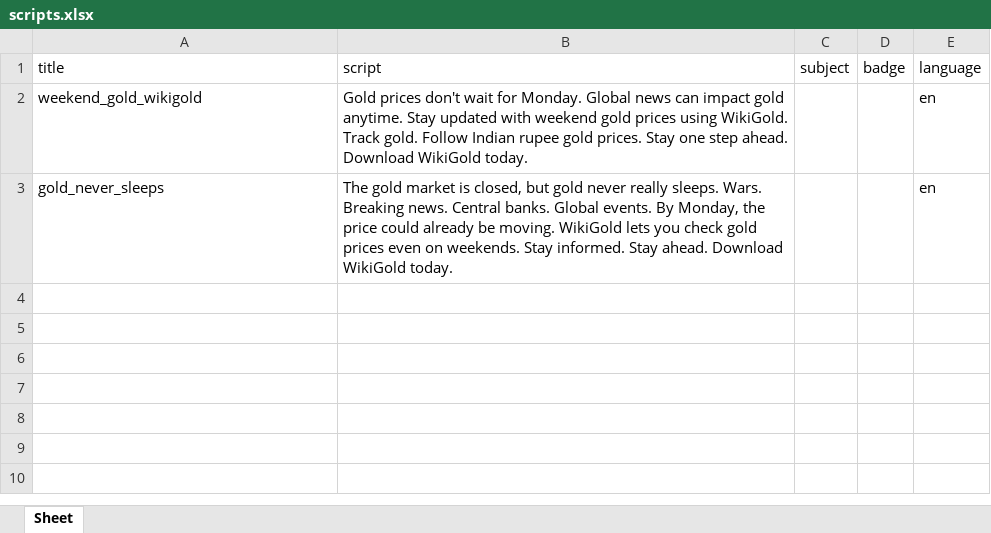
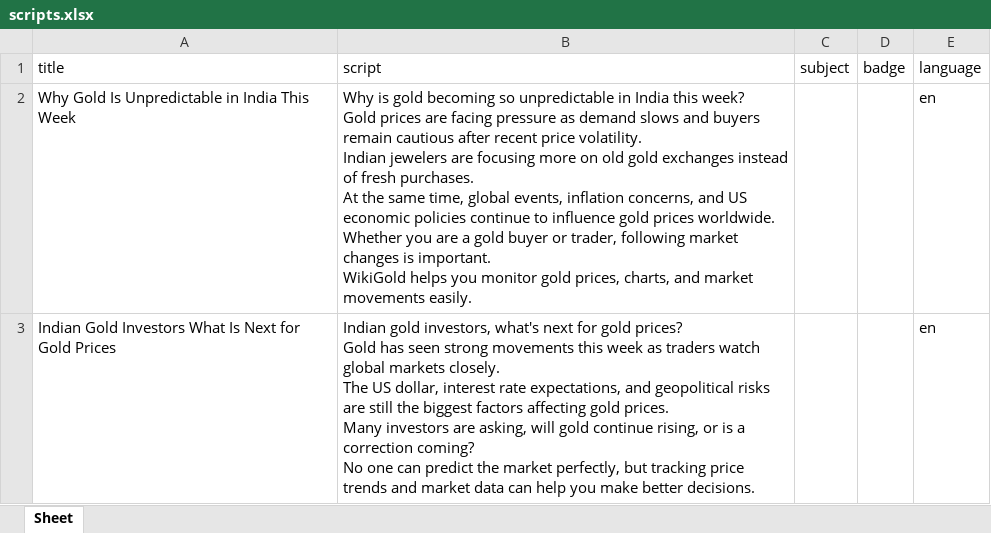
Before and after one commit to hitechhamster/wikifx-ai-video, an Excel workbook: templates/wikigold/scripts.xlsx, sheet Sheet, drawn as a sheet; values as stored, in another font and other column widths than the file's, no borders; removed rows and columns are numbered as before the commit, all else as after; ↵ is a line break in a cell; the diff names each change by its address in the sheet, - before the commit and + after, or states it on an @@ line.

```diff
--- a/templates/wikigold/scripts.xlsx (sheet Sheet)
+++ b/templates/wikigold/scripts.xlsx (sheet Sheet)
-row 2: weekend_gold_wikigold | Gold prices don't wait for Monday. Global news can impact gold anytime. Stay updated with weekend gold prices using WikiGold. Track gold. Follow Indian rupee gold prices. Stay one step ahead. Download WikiGold today. |  |  | en
-A2 (title): gold_never_sleeps
+A2 (title): Why Gold Is Unpredictable in India This Week
-B2 (script): The gold market is closed, but gold never really sleeps. Wars. Breaking news. Central banks. Global events. By Monday, the price could already be moving. WikiGold lets you check gold prices even on weekends. Stay informed. Stay ahead. Download WikiGold today.
+B2 (script): Why is gold becoming so unpredictable in India this week? ↵ Gold prices are facing pressure as demand slows and buyers remain cautious after recent price volatility. ↵ Indian jewelers are focusing more on old gold exchanges instead of fresh purchases. ↵ At the same time, global events, inflation concerns, and US economic policies continue to influence gold prices worldwide. ↵ Whether you are a gold buyer or trader, following market changes is important. ↵ WikiGold helps you monitor gold prices, charts, and market movements easily.
+row 3: Indian Gold Investors What Is Next for Gold Prices | Indian gold investors, what's next for gold prices? ↵ Gold has seen strong movements this week as traders watch global markets closely. ↵ The US dollar, interest rate expectations, and geopolitical risks are still the biggest factors affecting gold prices. ↵ Many investors are asking, will gold continue rising, or is a correction coming? ↵ No one can predict the market perfectly, but tracking price trends and market data can help you make better decisions. |  |  | en
```
Also changed, not shown: templates/外汇新闻印尼/scripts.xlsx, templates/炫富生活/scripts.xlsx, 41 other files.
